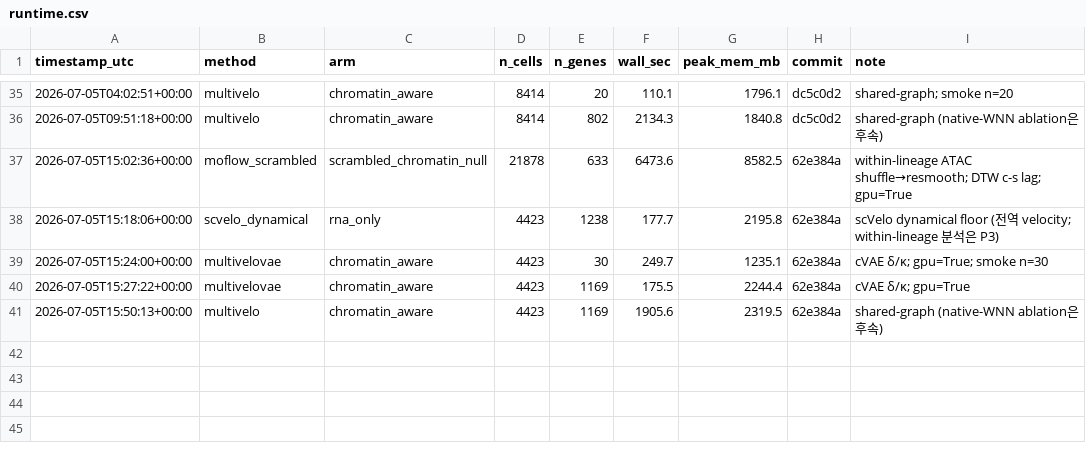
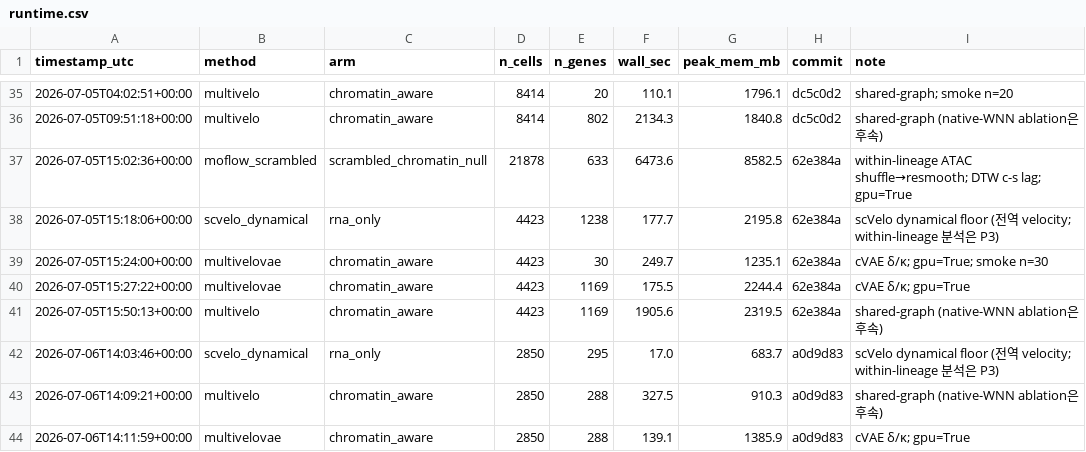
Before and after one commit to biospin/BioProject01, a CSV file: pipeline/hspc-velocity-benchmark/results/runtime.csv, drawn as a sheet; only a part is shown, gaps mark what is left out; the diff names each change by its address in the sheet, - before the commit and + after, or states it on an @@ line.

Commit message:
P3 cross-dataset #3 human BMMC 복구 완주 — same-tissue 재현 YES + §7 병합 + build/floor 버그 fix
GSE194122 human BMMC(donor09/site4) GEX BAM velocyto 복구 → build→P1→P2→P3 완주.
판정: 'lag-fragile / α-robust' 재현 YES.
- within-BMMC cross-method α +0.82/+0.85/+0.91(중앙값 0.851) ≫ lag(MV×VAE) −0.088
- cross-dataset HSPC↔BMMC(shared 88): α +0.550 > lag +0.052, floor α sanity +0.558
- same-tissue라 cross-dataset α가 셋 중 최강(BMMC 0.55 > human_brain 0.475 > E18 0.32),
  lag은 세 축 모두 무신호 → α는 조직거리 단조 감쇠, lag은 어디서도 잡음.

FINDINGS §7에 (C) BMMC 병합 + 상단 요약 3곳 4축 정합화.

도중 버그 2개 수정:
- build_GSE194122_bmmc.py: backed AnnData view-of-view 금지 → full[batch,atac].to_memory()
- run_bmmc_recovery.sh: 깊은 TMPDIR가 multiprocessing.Manager AF_UNIX 소켓 107자 초과
  → recover_dynamics EOFError. TMPDIR을 /home/kkkim/.tmp_bmmc(짧은 경로, 같은 15T 디스크)로.

산출: results/concordance_GSE194122_bmmc.md + gene csv 3종(_GSE194122_bmmc suffix).

```diff
--- a/pipeline/hspc-velocity-benchmark/results/runtime.csv
+++ b/pipeline/hspc-velocity-benchmark/results/runtime.csv
+row 42: 2026-07-06T14:03:46+00:00 | scvelo_dynamical | rna_only | 2850 | 295 | 17.0 | 683.7 | a0d9d83 | scVelo dynamical floor (전역 velocity; within-lineage 분석은 P3)
+row 43: 2026-07-06T14:09:21+00:00 | multivelo | chromatin_aware | 2850 | 288 | 327.5 | 910.3 | a0d9d83 | shared-graph (native-WNN ablation은 후속)
+row 44: 2026-07-06T14:11:59+00:00 | multivelovae | chromatin_aware | 2850 | 288 | 139.1 | 1385.9 | a0d9d83 | cVAE δ/κ; gpu=True
```
Also changed, not shown: 8 other files.
